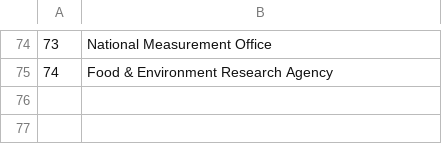
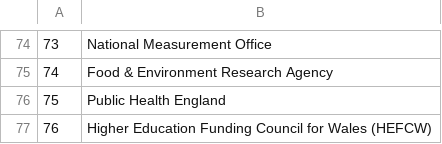
Before and after one commit to petrbouchal/ukgov, a CSV file: data-output/jobs_depts.csv, drawn as a sheet; only a part is shown, gaps mark what is left out.

```diff
--- a/data-output/jobs_depts.csv
+++ b/data-output/jobs_depts.csv
@@ -75 +75,3 @@
 "74","Food & Environment Research Agency"
+"75","Public Health England"
+"76","Higher Education Funding Council for Wales (HEFCW)"
```
Also changed, not shown: 1 other file.
